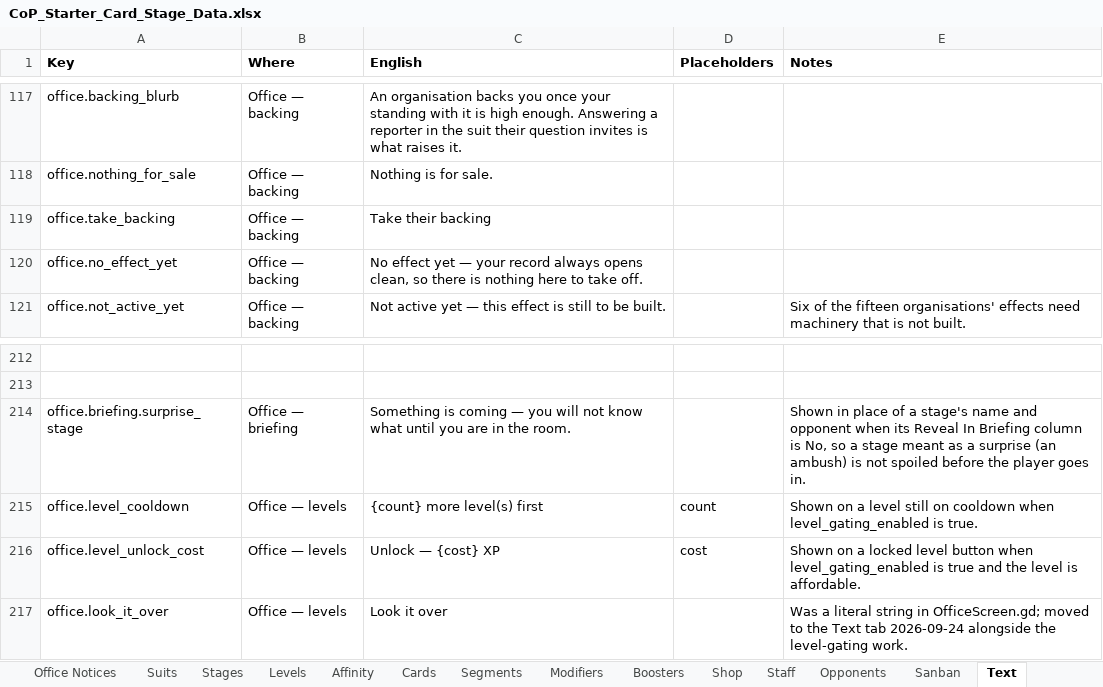
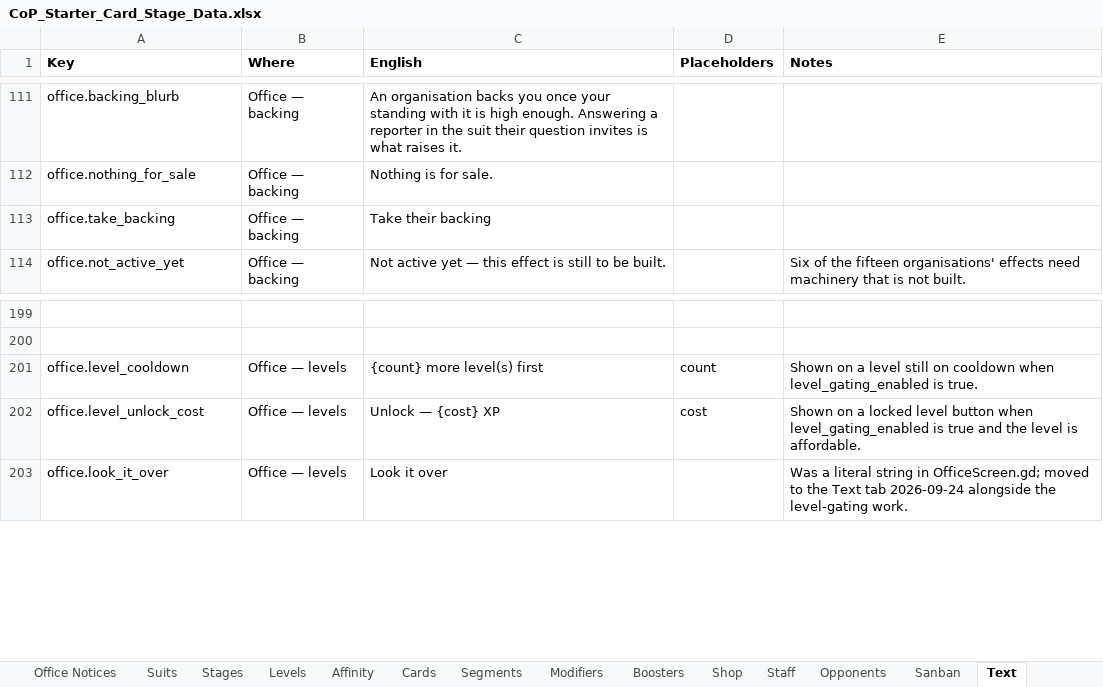
Before and after one commit to Lotusmonogatari/CoP-Deckbuilder, an Excel workbook: design/CoP_Starter_Card_Stage_Data.xlsx, sheet Text, drawn as a sheet; only a part is shown, gaps mark what is left out; values as stored, in another font and other column widths than the file's, no borders; the diff covers the shown part only; the diff names each change by its address in the sheet, - before the commit and + after, or states it on an @@ line.

```diff
--- a/design/CoP_Starter_Card_Stage_Data.xlsx (sheet Text)
+++ b/design/CoP_Starter_Card_Stage_Data.xlsx (sheet Text)
-row 120: office.no_effect_yet | Office — backing | No effect yet — your record always opens clean, so there is nothing here to take off.
-row 214: office.briefing.surprise_stage | Office — briefing | Something is coming — you will not know what until you are in the room. |  | Shown in place of a stage's name and opponent when its Reveal In Briefing column is No, so a stage meant as a surprise (an ambush) is not spoiled before the player goes in.
```
Also changed, not shown: 14 removed rows elsewhere in this sheet, 52 other files.
